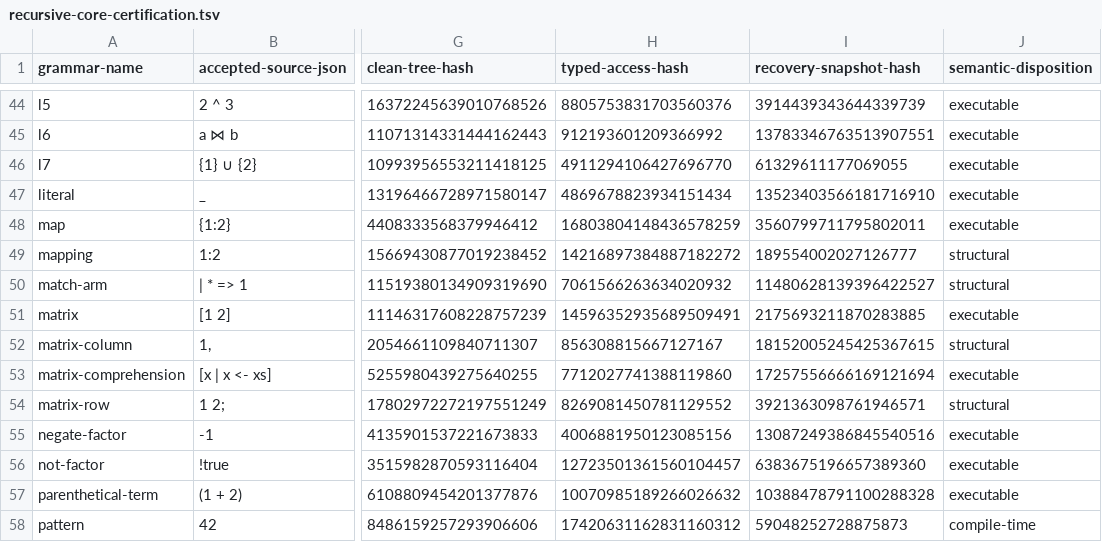
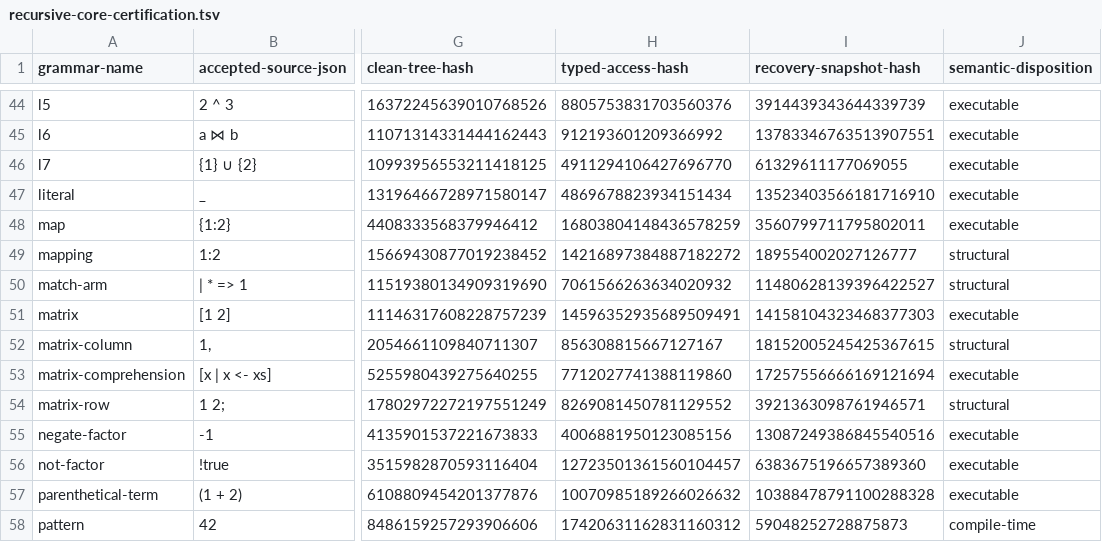
Before and after one commit to mech-lang/mech, a TSV file: docs/design/grammar-audit/recursive-core-certification.tsv, drawn as a sheet; only a part is shown, gaps mark what is left out; the diff names each change by its address in the sheet, - before the commit and + after, or states it on an @@ line.

Commit message:
Advance inspector revisions and repair audit CI contracts

```diff
--- a/docs/design/grammar-audit/recursive-core-certification.tsv
+++ b/docs/design/grammar-audit/recursive-core-certification.tsv
-I51 (recovery-snapshot-hash): 2175693211870283885
+I51 (recovery-snapshot-hash): 14158104323468377303
```
Also changed, not shown: 11 other files.
